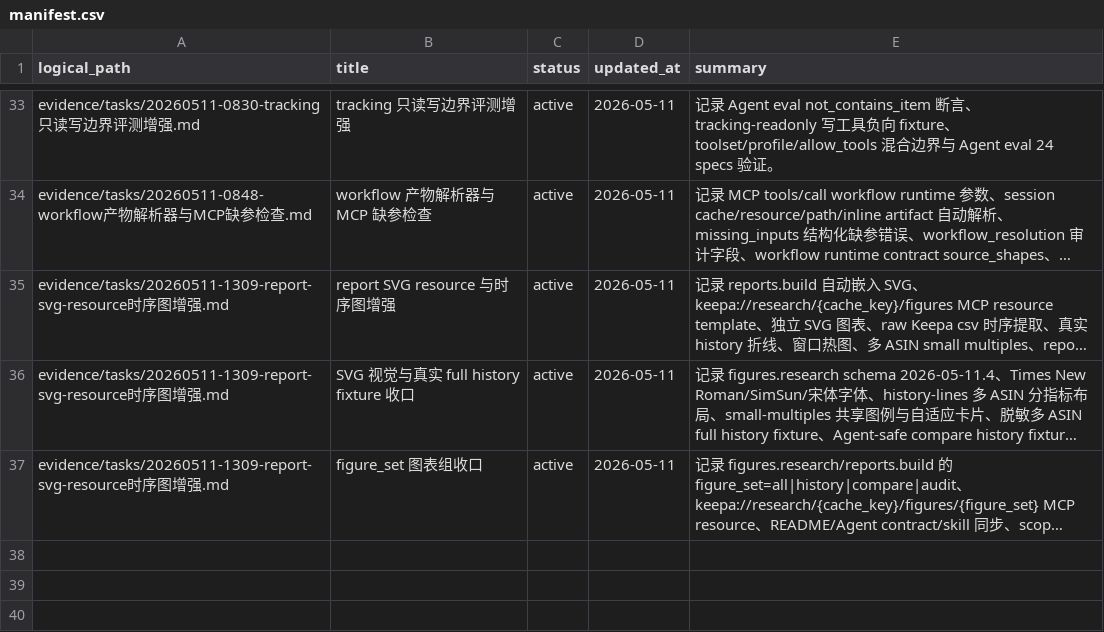
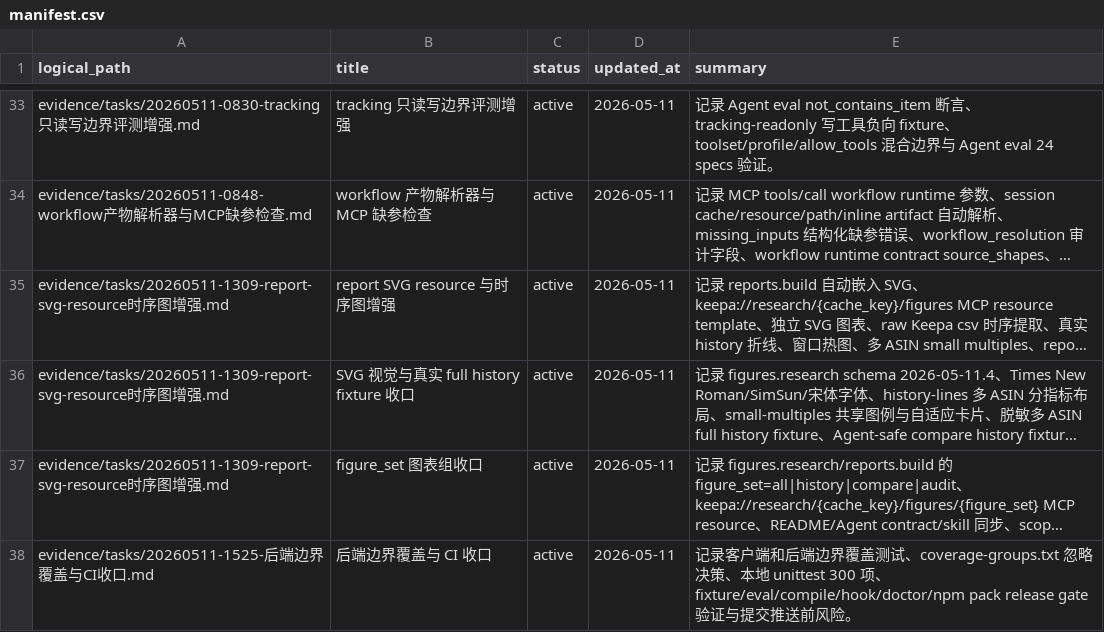
Before and after one commit to cuNuo/Keepa-cli, a CSV file: evidence/manifest.csv, drawn as a sheet; only a part is shown, gaps mark what is left out; long unchanged cells end in …; the diff names each change by its address in the sheet, - before the commit and + after, or states it on an @@ line.

Commit message:
Expand backend boundary coverage

```diff
--- a/evidence/manifest.csv
+++ b/evidence/manifest.csv
+row 38: evidence/tasks/20260511-1525-后端边界覆盖与CI收口.md | 后端边界覆盖与 CI 收口 | active | 2026-05-11 | 记录客户端和后端边界覆盖测试、coverage-groups.txt 忽略决策、本地 unittest 300 项、fixture/eval/compile/hook/doctor/npm pack release gate 验证与提交推送前风险。
```
Also changed, not shown: 9 other files.
